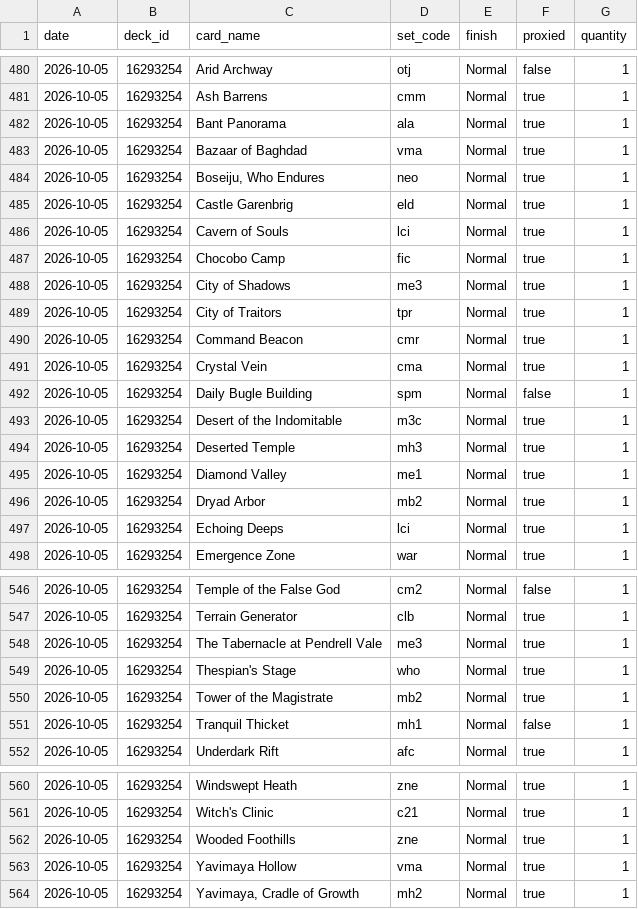
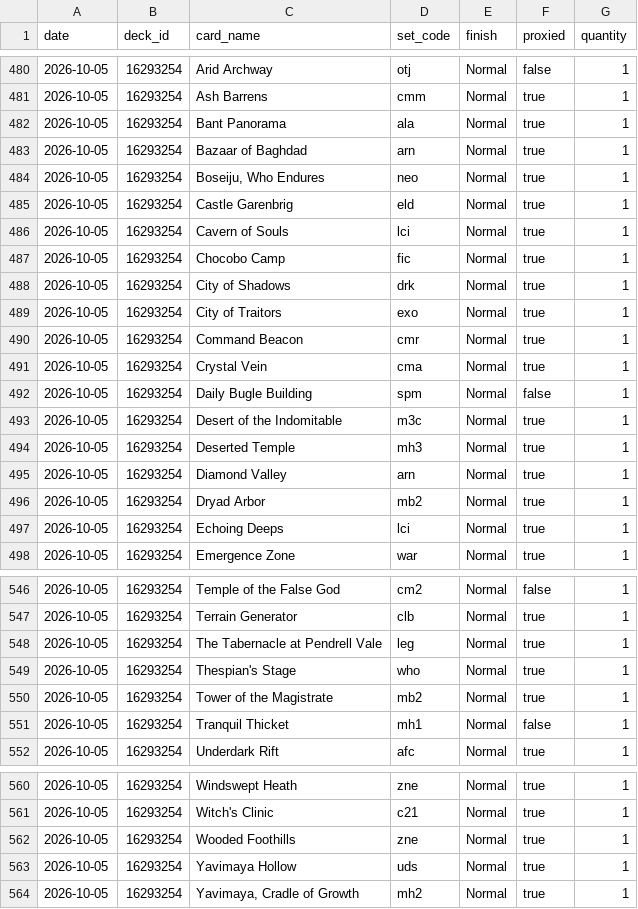
Before and after one commit to jimna-h/archidekt-price-tracker, a CSV file: data/decklists.csv, drawn as a sheet; only a part is shown, gaps mark what is left out.

```diff
--- a/data/decklists.csv
+++ b/data/decklists.csv
@@ -482,3 +482,3 @@ date,deck_id,card_name,set_code,finish,proxied,quantity
 2026-10-05,16293254,Bant Panorama,ala,Normal,true,1
-2026-10-05,16293254,Bazaar of Baghdad,vma,Normal,true,1
+2026-10-05,16293254,Bazaar of Baghdad,arn,Normal,true,1
 2026-10-05,16293254,"Boseiju, Who Endures",neo,Normal,true,1
@@ -487,4 +487,4 @@ date,deck_id,card_name,set_code,finish,proxied,quantity
 2026-10-05,16293254,Chocobo Camp,fic,Normal,true,1
-2026-10-05,16293254,City of Shadows,me3,Normal,true,1
-2026-10-05,16293254,City of Traitors,tpr,Normal,true,1
+2026-10-05,16293254,City of Shadows,drk,Normal,true,1
+2026-10-05,16293254,City of Traitors,exo,Normal,true,1
 2026-10-05,16293254,Command Beacon,cmr,Normal,true,1
@@ -494,3 +494,3 @@ date,deck_id,card_name,set_code,finish,proxied,quantity
 2026-10-05,16293254,Deserted Temple,mh3,Normal,true,1
-2026-10-05,16293254,Diamond Valley,me1,Normal,true,1
+2026-10-05,16293254,Diamond Valley,arn,Normal,true,1
 2026-10-05,16293254,Dryad Arbor,mb2,Normal,true,1
@@ -547,3 +547,3 @@ date,deck_id,card_name,set_code,finish,proxied,quantity
 2026-10-05,16293254,Terrain Generator,clb,Normal,true,1
-2026-10-05,16293254,The Tabernacle at Pendrell Vale,me3,Normal,true,1
+2026-10-05,16293254,The Tabernacle at Pendrell Vale,leg,Normal,true,1
 2026-10-05,16293254,Thespian's Stage,who,Normal,true,1
@@ -562,3 +562,3 @@ date,deck_id,card_name,set_code,finish,proxied,quantity
 2026-10-05,16293254,Wooded Foothills,zne,Normal,true,1
-2026-10-05,16293254,Yavimaya Hollow,vma,Normal,true,1
+2026-10-05,16293254,Yavimaya Hollow,uds,Normal,true,1
 2026-10-05,16293254,"Yavimaya, Cradle of Growth",mh2,Normal,true,1
```
Also changed, not shown: data/card_prices/2026-10.csv, data/latest.csv, 1 other file.
